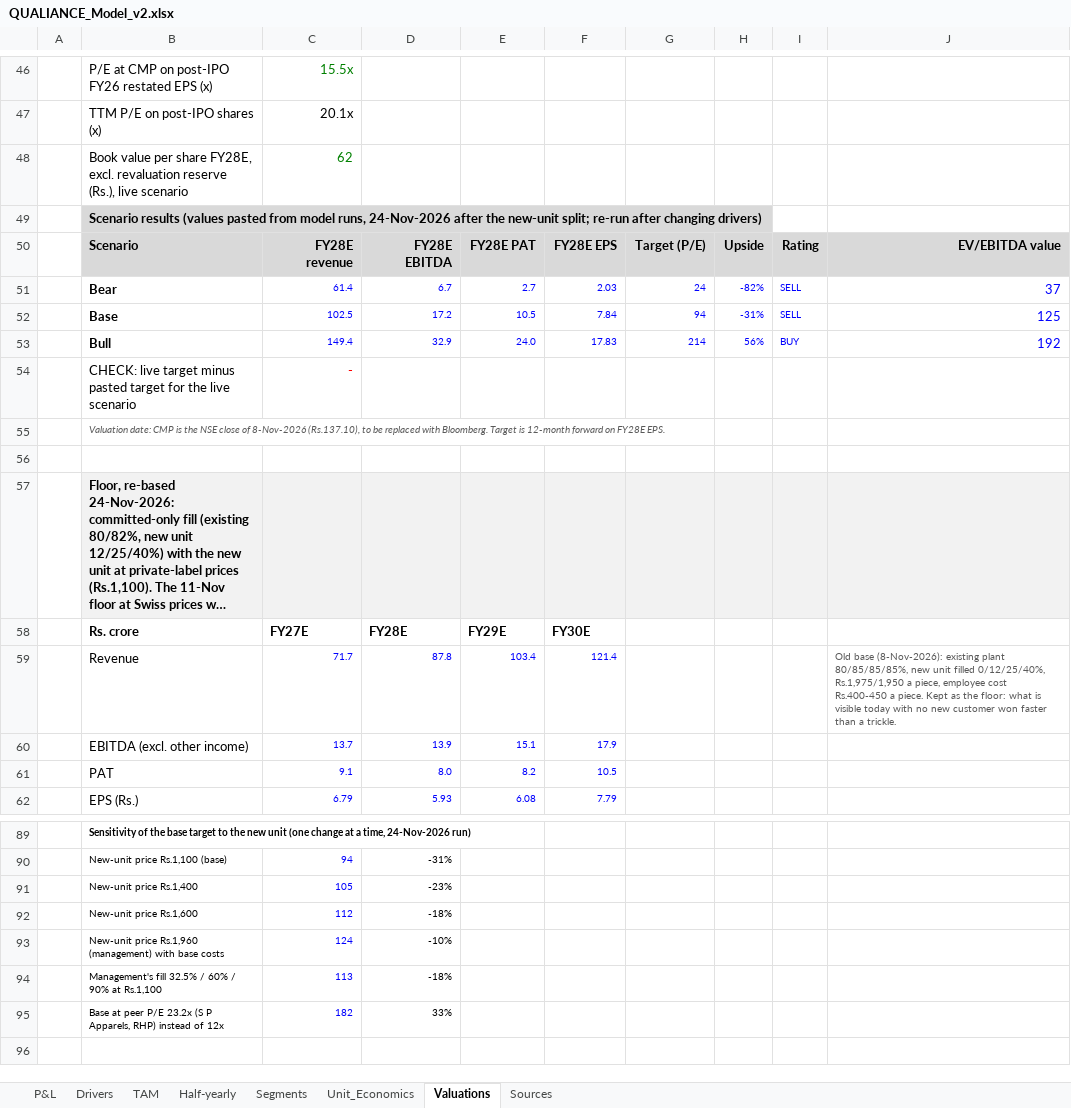
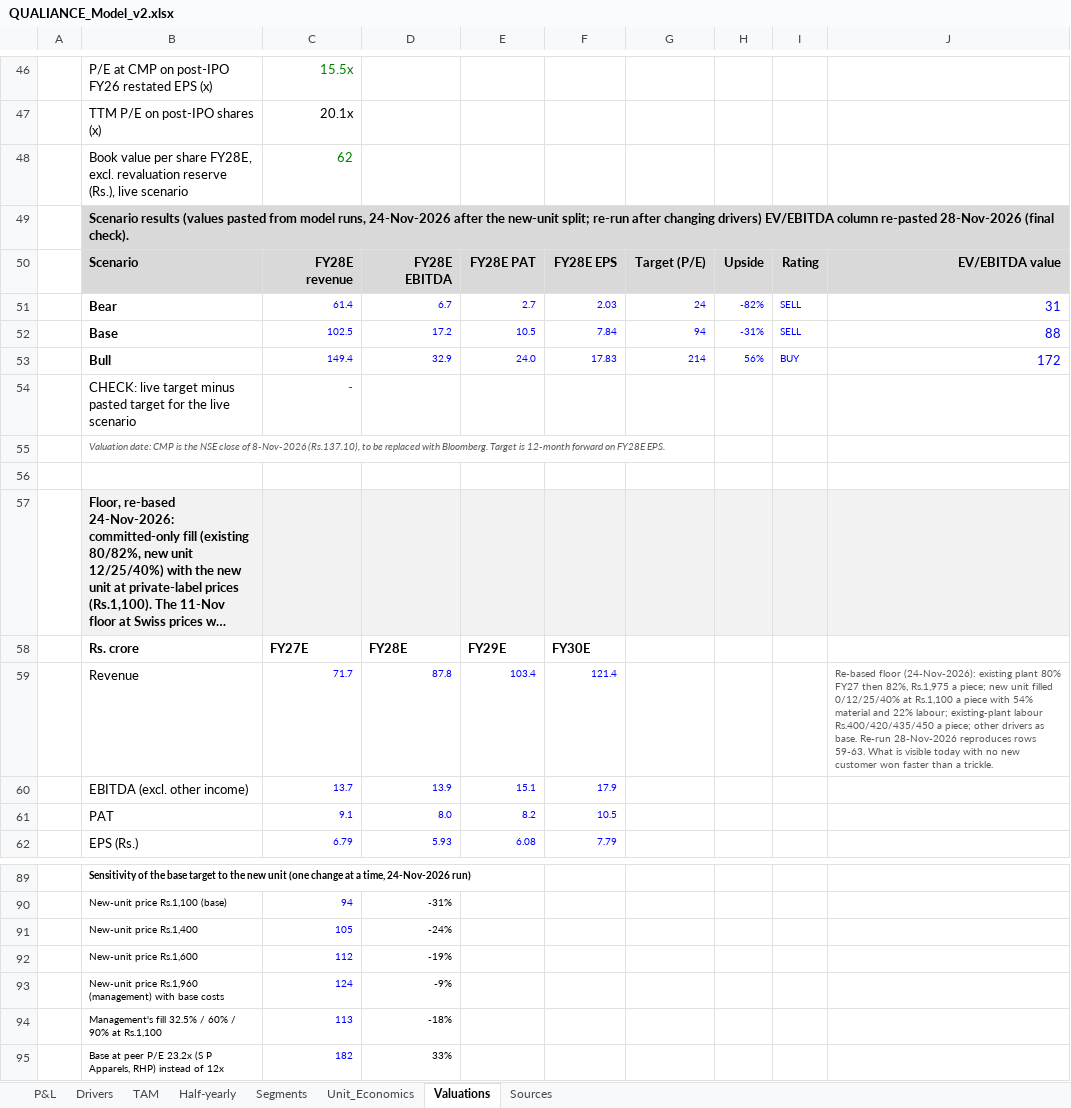
Before and after one commit to Poweravendus/Power, an Excel workbook: research/Qualiance_International/QUALIANCE_Model_v2.xlsx, sheet Valuations, drawn as a sheet; only a part is shown, gaps mark what is left out; long unchanged cells end in …; values as stored, in another font and other column widths than the file's, no borders; the diff names each change by its address in the sheet, - before the commit and + after, or states it on an @@ line.

```diff
--- a/research/Qualiance_International/QUALIANCE_Model_v2.xlsx (sheet Valuations)
+++ b/research/Qualiance_International/QUALIANCE_Model_v2.xlsx (sheet Valuations)
-B49: …changing drivers)
+B49: …changing drivers) EV/EBITDA column re-pasted 28-Nov-2026 (final check).
-J51: 37
+J51: 31
-J52: 125
+J52: 88
-J53: 192
+J53: 172
-J59: Old base (8-Nov-2026): existing plant 80/85/85/85%, new unit filled 0/12/25/40%, Rs.1,975/1,950 a piece, employee cost Rs.400-450 a piece. Kept as the floor: what is visible…
+J59: Re-based floor (24-Nov-2026): existing plant 80% FY27 then 82%, Rs.1,975 a piece; new unit filled 0/12/25/40% at Rs.1,100 a piece with 54% material and 22% labour; existing-plant labour Rs.400/420/435/450 a piece; other drivers as base. Re-run 28-Nov-2026 reproduces rows 59-63. What is visible…
-D91: -23%
+D91: -24%
-D92: -18%
+D92: -19%
-D93: -10%
+D93: -9%
```
Also changed, not shown: sheet Drivers, formulas that keep their value, 2 other files.
